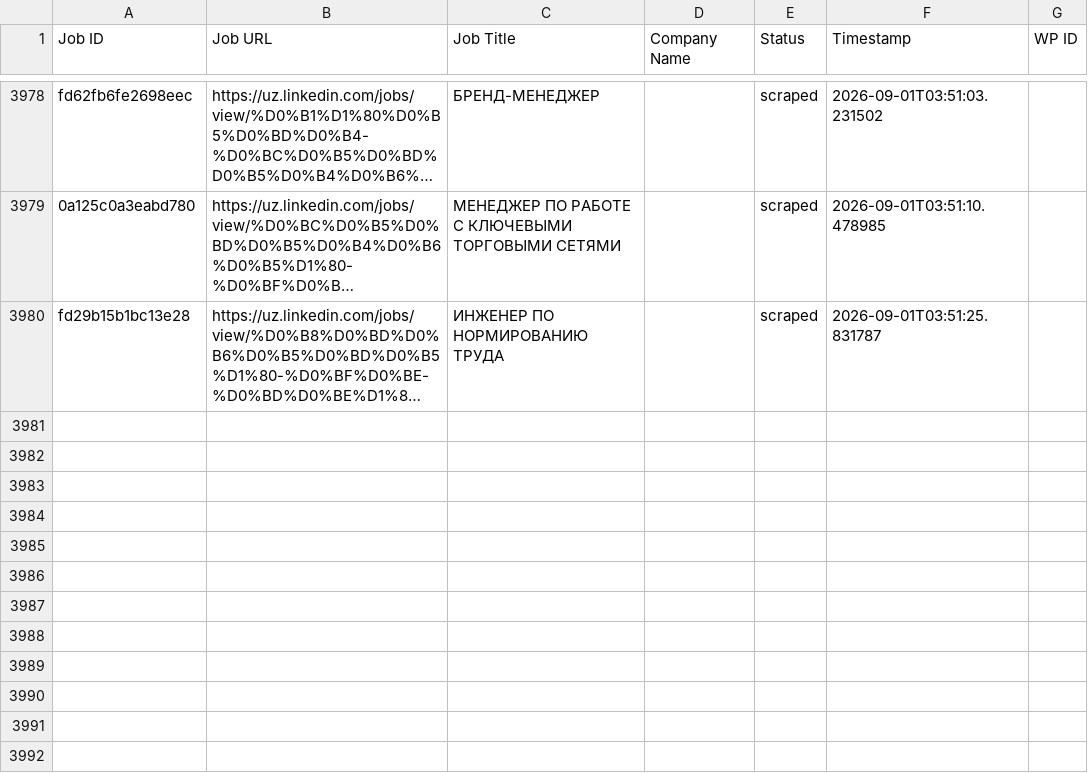
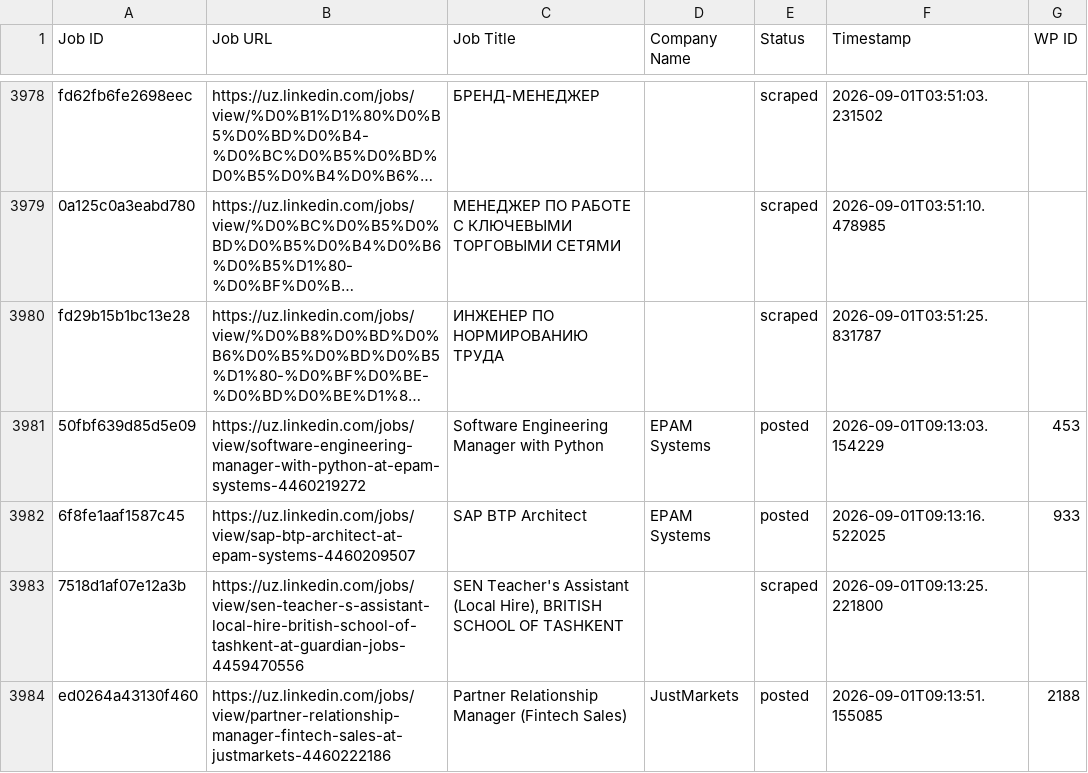
Before and after one commit to innovationinc2000/uz, a CSV file: processed_jobs.csv, drawn as a sheet; only a part is shown, gaps mark what is left out; long unchanged cells end in …; the diff covers the shown part only; the diff names each change by its address in the sheet, - before the commit and + after, or states it on an @@ line.

```diff
--- a/processed_jobs.csv
+++ b/processed_jobs.csv
+row 3981: 50fbf639d85d5e09 | https://uz.linkedin.com/jobs/view/software-engineering-manager-with-python-at-epam-systems-4460219272 | Software Engineering Manager with Python | EPAM Systems | posted | 2026-09-01T09:13:03.154229 | 453
+row 3982: 6f8fe1aaf1587c45 | https://uz.linkedin.com/jobs/view/sap-btp-architect-at-epam-systems-4460209507 | SAP BTP Architect | EPAM Systems | posted | 2026-09-01T09:13:16.522025 | 933
+row 3983: 7518d1af07e12a3b | https://uz.linkedin.com/jobs/view/sen-teacher-s-assistant-local-hire-british-school-of-tashkent-at-guardian-jobs-4459470556 | SEN Teacher's Assistant (Local Hire), BRITISH SCHOOL OF TASHKENT |  | scraped | 2026-09-01T09:13:25.221800
+row 3984: ed0264a43130f460 | https://uz.linkedin.com/jobs/view/partner-relationship-manager-fintech-sales-at-justmarkets-4460222186 | Partner Relationship Manager (Fintech Sales) | JustMarkets | posted | 2026-09-01T09:13:51.155085 | 2188
```
Also changed, not shown: 10 added rows elsewhere in this file.
